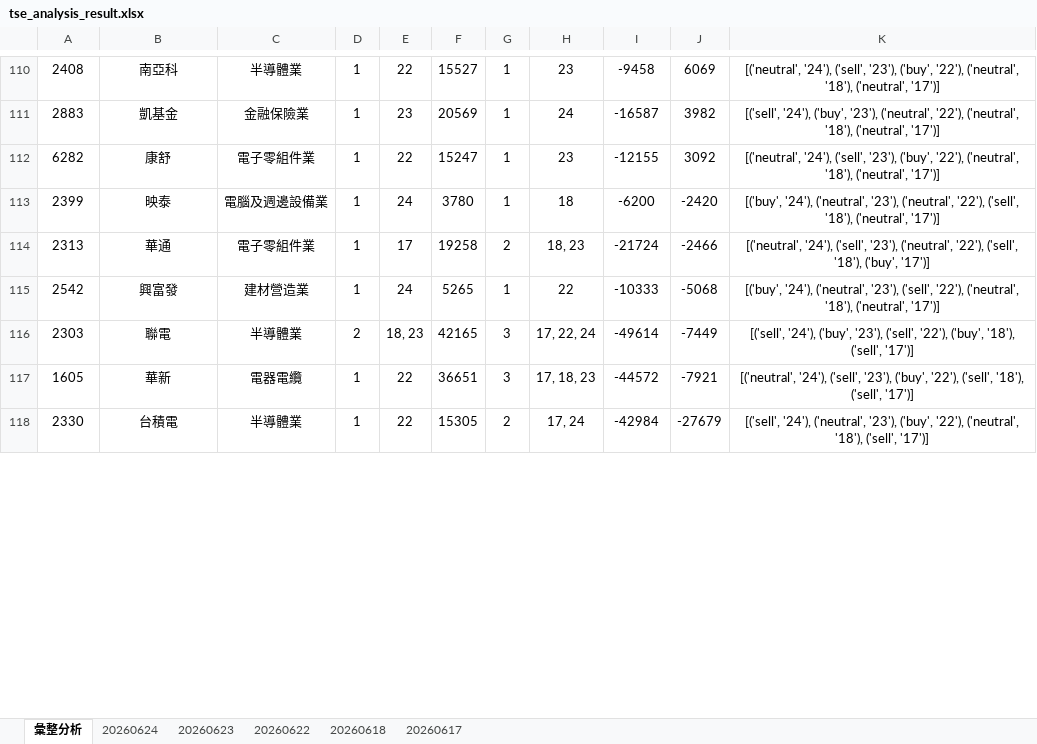
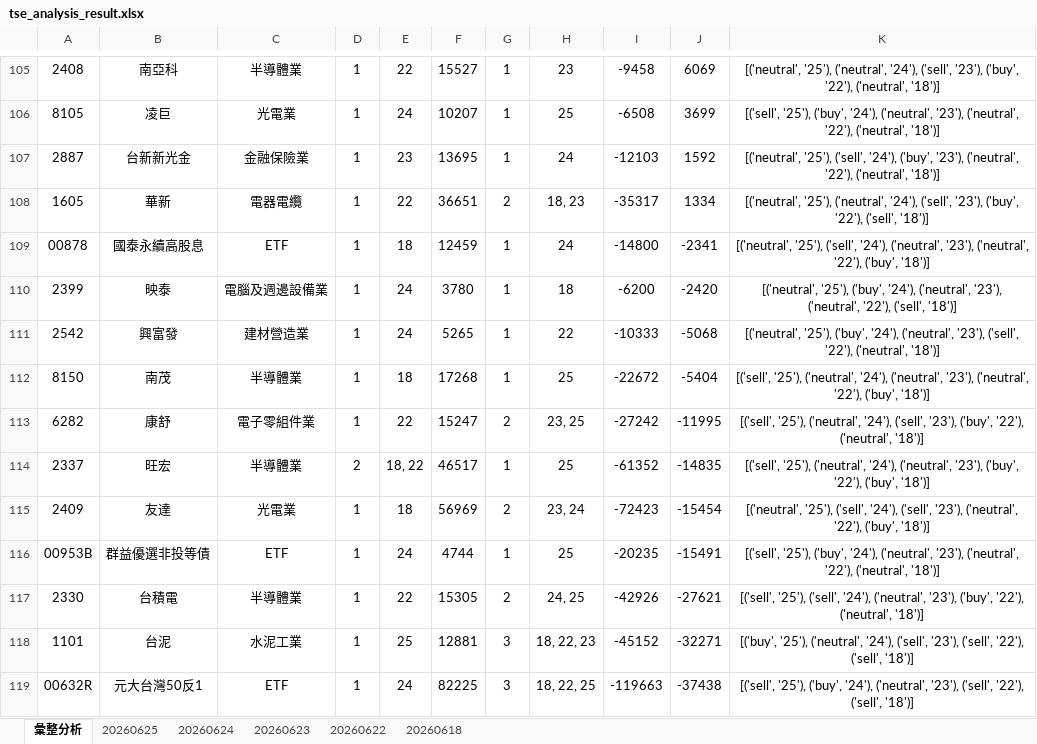
Before and after one commit to ccupcpop/GetDailyStock, an Excel workbook: StockInfo/tse_analysis_result.xlsx, sheet 彙整分析, drawn as a sheet; only a part is shown, gaps mark what is left out; values as stored, in another font and other column widths than the file's, no borders; removed rows and columns are numbered as before the commit, all else as after; the diff covers the shown part only; the diff names each change by its address in the sheet, - before the commit and + after, or states it on an @@ line.

```diff
--- a/StockInfo/tse_analysis_result.xlsx (sheet 彙整分析)
+++ b/StockInfo/tse_analysis_result.xlsx (sheet 彙整分析)
-sheet tab: 20260617
+sheet tab: 20260625
-K105: [('neutral', '24'), ('sell', '23'), ('buy', '22'), ('neutral', '18'), ('neutral', '17')]
+K105: [('neutral', '25'), ('neutral', '24'), ('sell', '23'), ('buy', '22'), ('neutral', '18')]
+row 106: 8105 | 凌巨 | 光電業 | 1 | 24 | 10207 | 1 | 25 | -6508 | 3699 | [('sell', '25'), ('buy', '24'), ('neutral', '23'), ('neutral', '22'), ('neutral', '18')]
-A107: 2883
+A107: 2887
-B107: 凱基金
+B107: 台新新光金
-F107: 20569
+F107: 13695
-I107: -16587
+I107: -12103
-J107: 3982
+J107: 1592
-K107: [('sell', '24'), ('buy', '23'), ('neutral', '22'), ('neutral', '18'), ('neutral', '17')]
+K107: [('neutral', '25'), ('sell', '24'), ('buy', '23'), ('neutral', '22'), ('neutral', '18')]
-row 112: 6282 | 康舒 | 電子零組件業 | 1 | 22 | 15247 | 1 | 23 | -12155 | 3092 | [('neutral', '24'), ('sell', '23'), ('buy', '22'), ('neutral', '18'), ('neutral', '17')]
+row 108: 1605 | 華新 | 電器電纜 | 1 | 22 | 36651 | 2 | 18, 23 | -35317 | 1334 | [('neutral', '25'), ('neutral', '24'), ('sell', '23'), ('buy', '22'), ('sell', '18')]
+row 109: 00878 | 國泰永續高股息 | ETF | 1 | 18 | 12459 | 1 | 24 | -14800 | -2341 | [('neutral', '25'), ('sell', '24'), ('neutral', '23'), ('neutral', '22'), ('buy', '18')]
-K110: [('buy', '24'), ('neutral', '23'), ('neutral', '22'), ('sell', '18'), ('neutral', '17')]
+K110: [('neutral', '25'), ('buy', '24'), ('neutral', '23'), ('neutral', '22'), ('sell', '18')]
-row 114: 2313 | 華通 | 電子零組件業 | 1 | 17 | 19258 | 2 | 18, 23 | -21724 | -2466 | [('neutral', '24'), ('sell', '23'), ('neutral', '22'), ('sell', '18'), ('buy', '17')]
-K111: [('buy', '24'), ('neutral', '23'), ('sell', '22'), ('neutral', '18'), ('neutral', '17')]
+K111: [('neutral', '25'), ('buy', '24'), ('neutral', '23'), ('sell', '22'), ('neutral', '18')]
-row 116: 2303 | 聯電 | 半導體業 | 2 | 18, 23 | 42165 | 3 | 17, 22, 24 | -49614 | -7449 | [('sell', '24'), ('buy', '23'), ('sell', '22'), ('buy', '18'), ('sell', '17')]
-row 117: 1605 | 華新 | 電器電纜 | 1 | 22 | 36651 | 3 | 17, 18, 23 | -44572 | -7921 | [('neutral', '24'), ('sell', '23'), ('buy', '22'), ('sell', '18'), ('sell', '17')]
+row 112: 8150 | 南茂 | 半導體業 | 1 | 18 | 17268 | 1 | 25 | -22672 | -5404 | [('sell', '25'), ('neutral', '24'), ('neutral', '23'), ('neutral', '22'), ('buy', '18')]
+row 113: 6282 | 康舒 | 電子零組件業 | 1 | 22 | 15247 | 2 | 23, 25 | -27242 | -11995 | [('sell', '25'), ('neutral', '24'), ('sell', '23'), ('buy', '22'), ('neutral', '18')]
+row 114: 2337 | 旺宏 | 半導體業 | 2 | 18, 22 | 46517 | 1 | 25 | -61352 | -14835 | [('sell', '25'), ('neutral', '24'), ('neutral', '23'), ('buy', '22'), ('buy', '18')]
+row 115: 2409 | 友達 | 光電業 | 1 | 18 | 56969 | 2 | 23, 24 | -72423 | -15454 | [('neutral', '25'), ('sell', '24'), ('sell', '23'), ('neutral', '22'), ('buy', '18')]
+row 116: 00953B | 群益優選非投等債 | ETF | 1 | 24 | 4744 | 1 | 25 | -20235 | -15491 | [('sell', '25'), ('buy', '24'), ('neutral', '23'), ('neutral', '22'), ('neutral', '18')]
-H117: 17, 24
+H117: 24, 25
-I117: -42984
+I117: -42926
-J117: -27679
+J117: -27621
-K117: [('sell', '24'), ('neutral', '23'), ('buy', '22'), ('neutral', '18'), ('sell', '17')]
+K117: [('sell', '25'), ('sell', '24'), ('neutral', '23'), ('buy', '22'), ('neutral', '18')]
+row 118: 1101 | 台泥 | 水泥工業 | 1 | 25 | 12881 | 3 | 18, 22, 23 | -45152 | -32271 | [('buy', '25'), ('neutral', '24'), ('sell', '23'), ('sell', '22'), ('sell', '18')]
+row 119: 00632R | 元大台灣50反1 | ETF | 1 | 24 | 82225 | 3 | 18, 22, 25 | -119663 | -37438 | [('sell', '25'), ('buy', '24'), ('neutral', '23'), ('sell', '22'), ('sell', '18')]
```
Also changed, not shown: 41 added rows, 45 removed rows and 62 edited cells elsewhere in this sheet, sheet 20260624, StockInfo/otc_analysis_result.xlsx, 11 other files.
